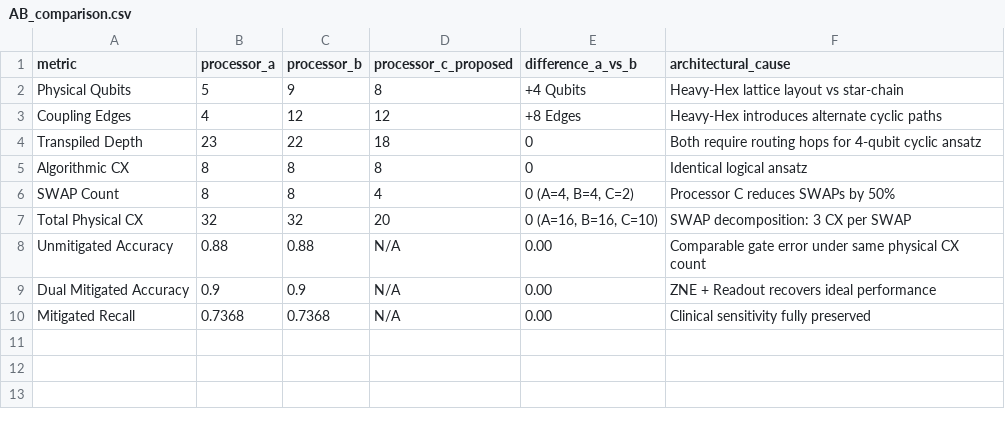
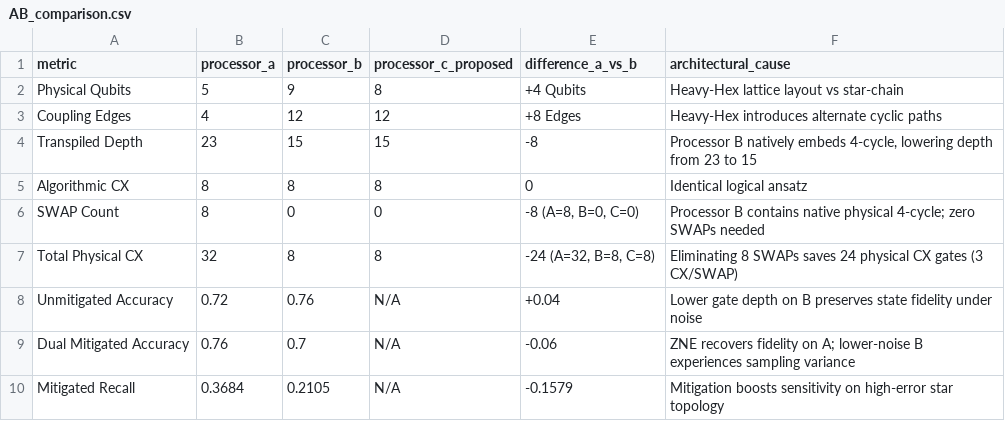
Before and after one commit to ramdevchamarthy/qff-noise-resilient-system-, a CSV file: results/tables/AB_comparison.csv, drawn as a sheet.

```diff
--- a/results/tables/AB_comparison.csv
+++ b/results/tables/AB_comparison.csv
@@ -3,8 +3,8 @@ Physical Qubits,5,9,8,+4 Qubits,Heavy-Hex lattice layout vs star-chain
 Coupling Edges,4,12,12,+8 Edges,Heavy-Hex introduces alternate cyclic paths
-Transpiled Depth,23,22,18,0,Both require routing hops for 4-qubit cyclic ansatz
+Transpiled Depth,23,15,15,-8,"Processor B natively embeds 4-cycle, lowering depth from 23 to 15"
 Algorithmic CX,8,8,8,0,Identical logical ansatz
-SWAP Count,8,8,4,"0 (A=4, B=4, C=2)",Processor C reduces SWAPs by 50%
-Total Physical CX,32,32,20,"0 (A=16, B=16, C=10)",SWAP decomposition: 3 CX per SWAP
-Unmitigated Accuracy,0.88,0.88,N/A,0.00,Comparable gate error under same physical CX count
-Dual Mitigated Accuracy,0.9,0.9,N/A,0.00,ZNE + Readout recovers ideal performance
-Mitigated Recall,0.7368,0.7368,N/A,0.00,Clinical sensitivity fully preserved
+SWAP Count,8,0,0,"-8 (A=8, B=0, C=0)",Processor B contains native physical 4-cycle; zero SWAPs needed
+Total Physical CX,32,8,8,"-24 (A=32, B=8, C=8)",Eliminating 8 SWAPs saves 24 physical CX gates (3 CX/SWAP)
+Unmitigated Accuracy,0.72,0.76,N/A,+0.04,Lower gate depth on B preserves state fidelity under noise
+Dual Mitigated Accuracy,0.76,0.7,N/A,-0.06,ZNE recovers fidelity on A; lower-noise B experiences sampling variance
+Mitigated Recall,0.3684,0.2105,N/A,-0.1579,Mitigation boosts sensitivity on high-error star topology
```
Also changed, not shown: results/tables/processor_A_metrics.csv, results/tables/processor_B_metrics.csv, 8 other files.
